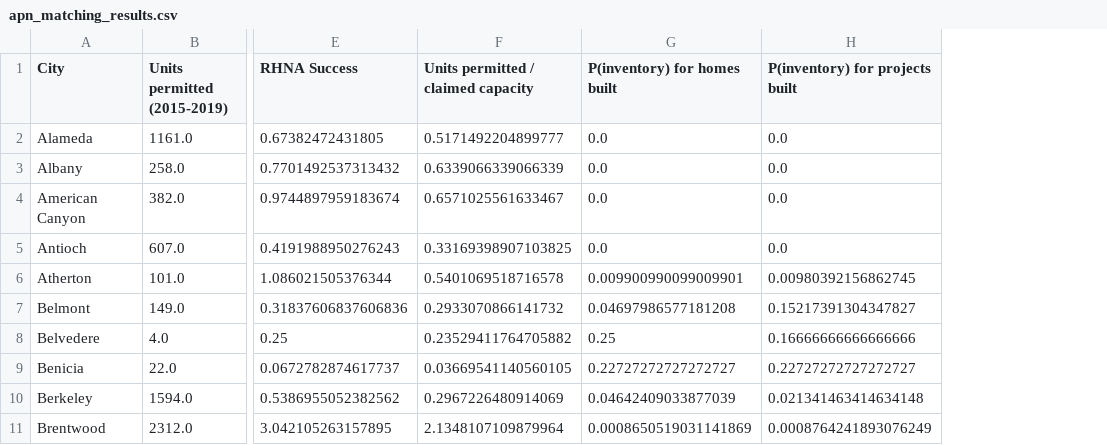
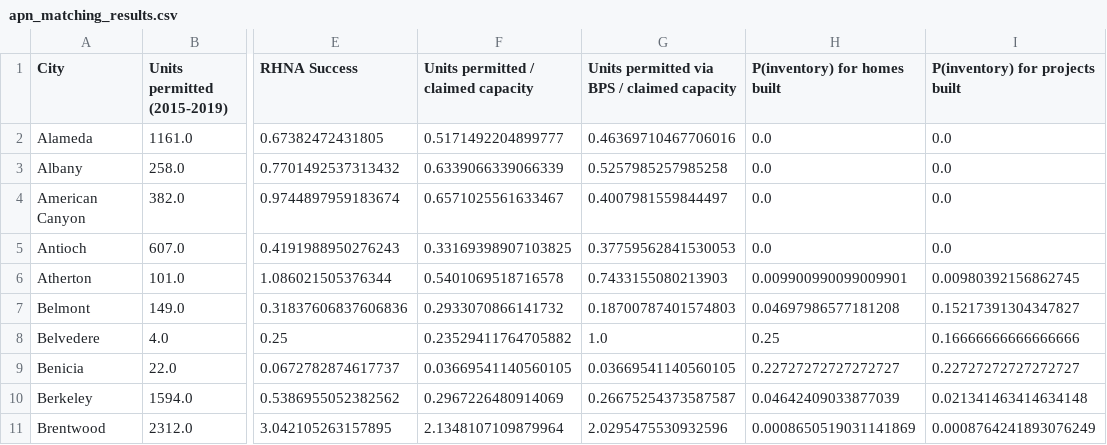
Before and after one commit to YIMBYdata/housing-elements, a CSV file: results/apn_matching_results.csv, drawn as a sheet; only a part is shown, gaps mark what is left out; the diff names each change by its address in the sheet, - before the commit and + after, or states it on an @@ line.

Commit message:
Add BPS permits data for robustness check

```diff
--- a/results/apn_matching_results.csv
+++ b/results/apn_matching_results.csv
+column G, rows 1-11: Units permitted via BPS / claimed capacity | 0.46369710467706016 | 0.5257985257985258 | 0.4007981559844497 | 0.37759562841530053 | 0.7433155080213903 | 0.18700787401574803 | 1.0 | 0.03669541140560105 | 0.26675254373587587 | 2.0295475530932596
```
Also changed, not shown: results/apn_or_geo_matching_15m_results.csv, results/apn_or_geo_matching_30m_results.csv, 9 other files.
